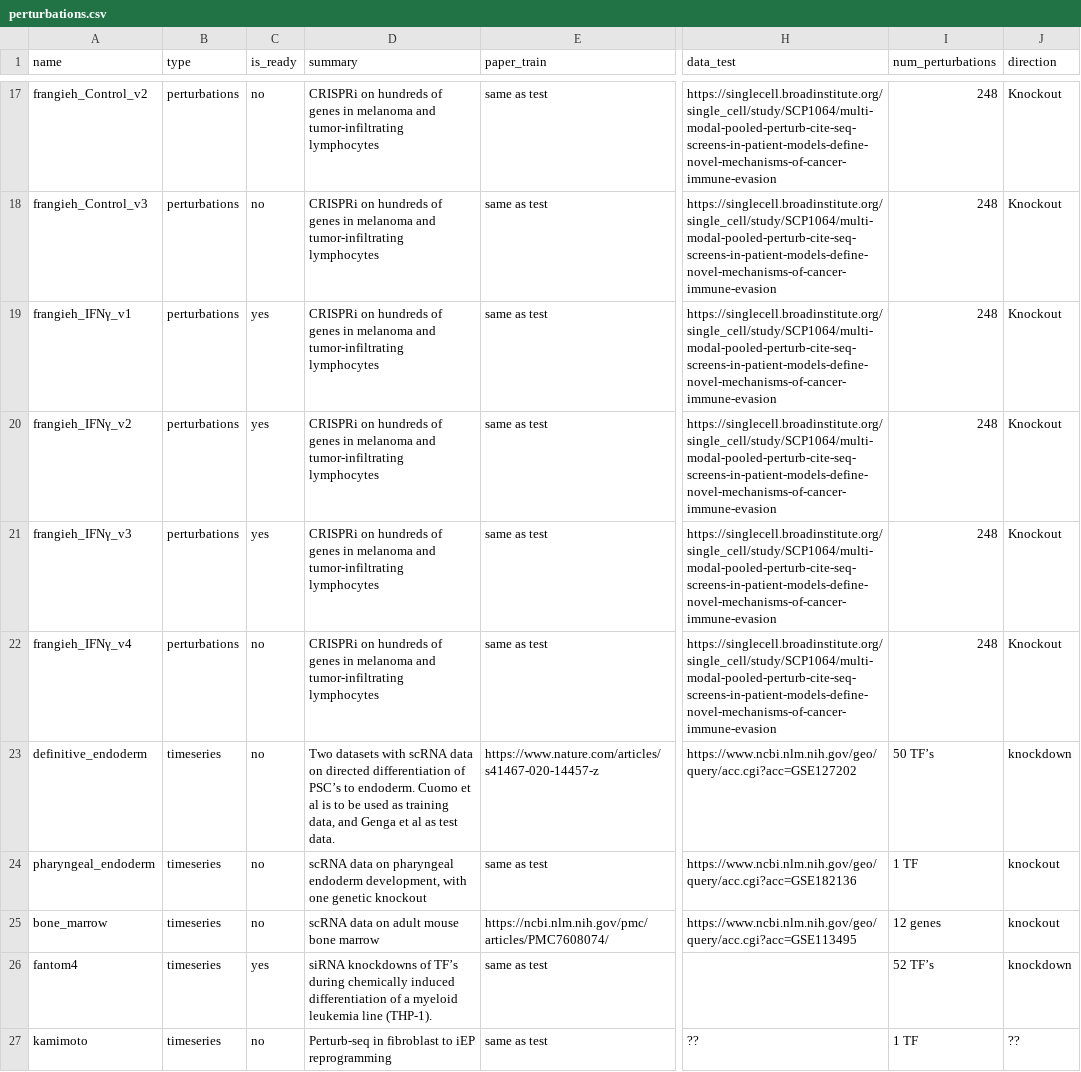
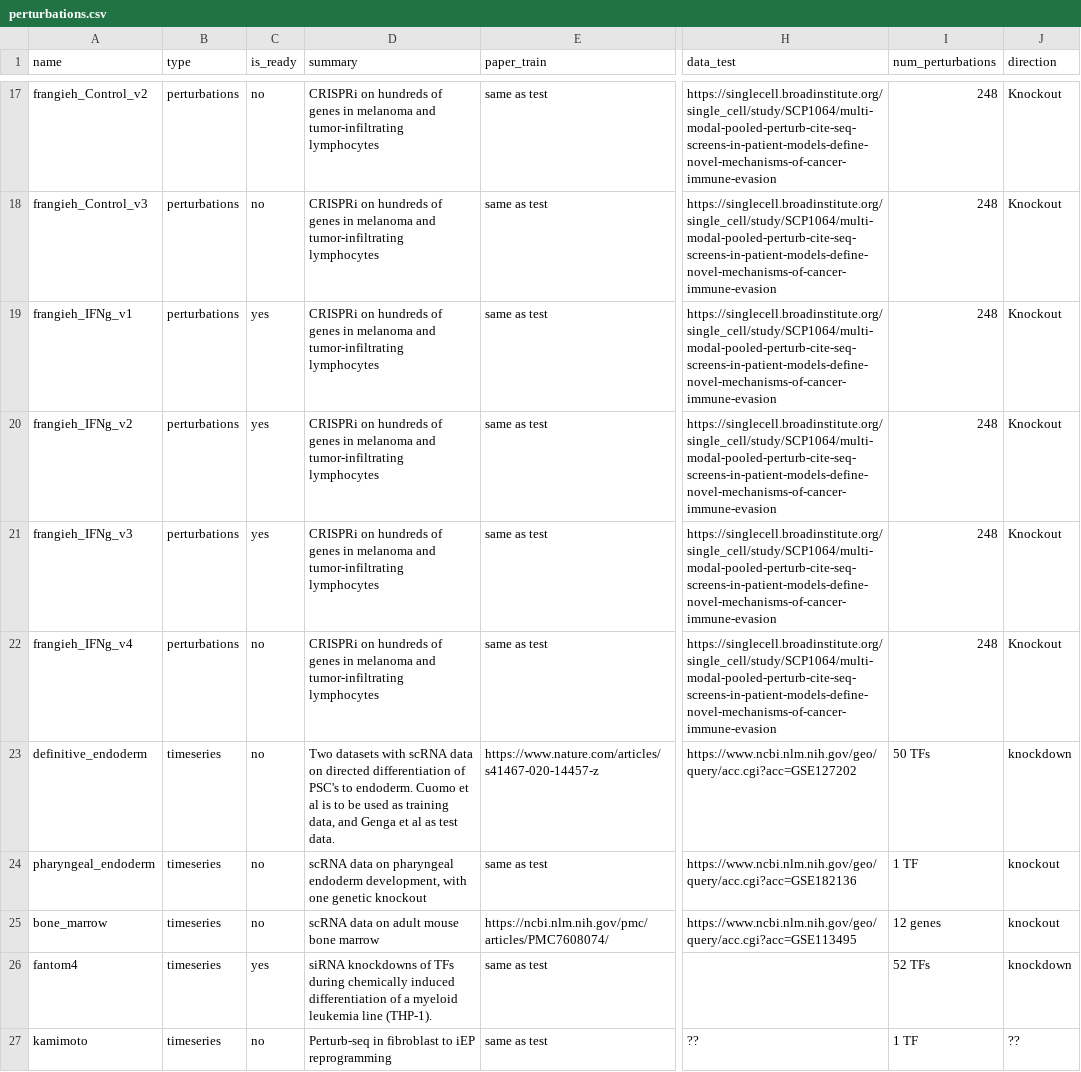
Before and after one commit to ekernf01/perturbation_data, a CSV file: perturbations/perturbations.csv, drawn as a sheet; only a part is shown, gaps mark what is left out; the diff covers the shown part only; the diff names each change by its address in the sheet, - before the commit and + after, or states it on an @@ line.

```diff
--- a/perturbations/perturbations.csv
+++ b/perturbations/perturbations.csv
-A19 (name): frangieh_IFNγ_v1
+A19 (name): frangieh_IFNg_v1
-A20 (name): frangieh_IFNγ_v2
+A20 (name): frangieh_IFNg_v2
-A21 (name): frangieh_IFNγ_v3
+A21 (name): frangieh_IFNg_v3
-A22 (name): frangieh_IFNγ_v4
+A22 (name): frangieh_IFNg_v4
-D23 (summary): …differentiation of PSC’s to endoderm.…
+D23 (summary): …differentiation of PSC's to endoderm.…
-I23 (num_perturbations): 50 TF’s
+I23 (num_perturbations): 50 TFs
-D26 (summary): …knockdowns of TF’s during chemically…
+D26 (summary): …knockdowns of TFs during chemically…
-I26 (num_perturbations): 52 TF’s
+I26 (num_perturbations): 52 TFs
```
Also changed, not shown: 8 edited cells elsewhere in this file, 5 other files.
